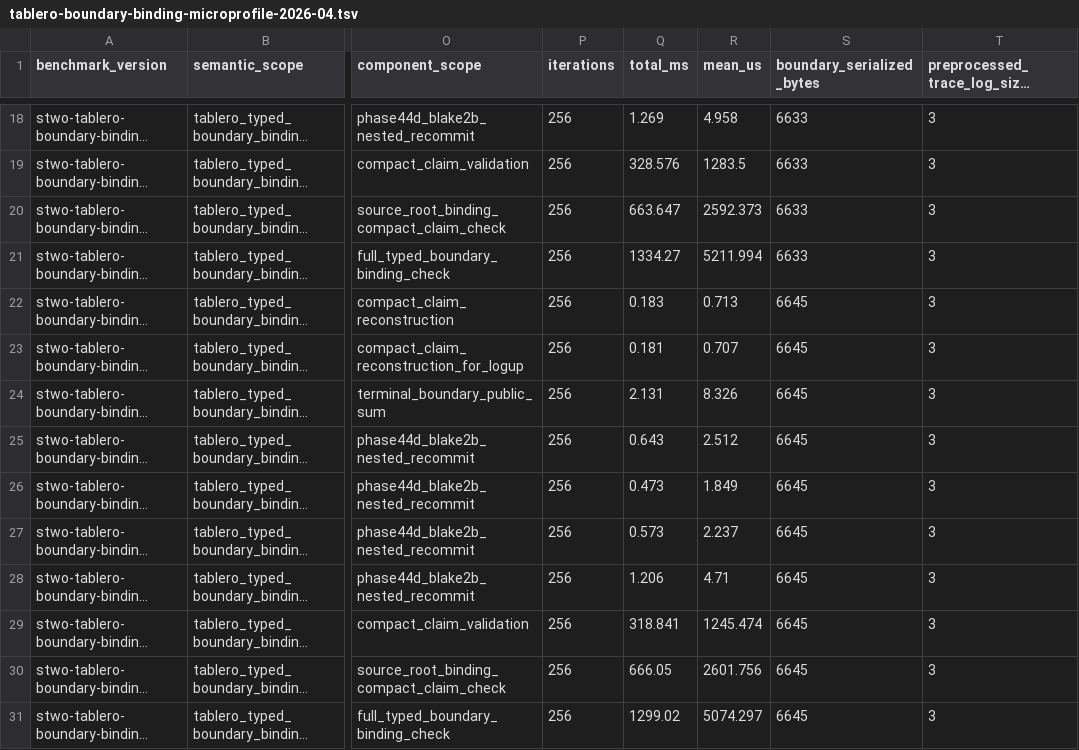
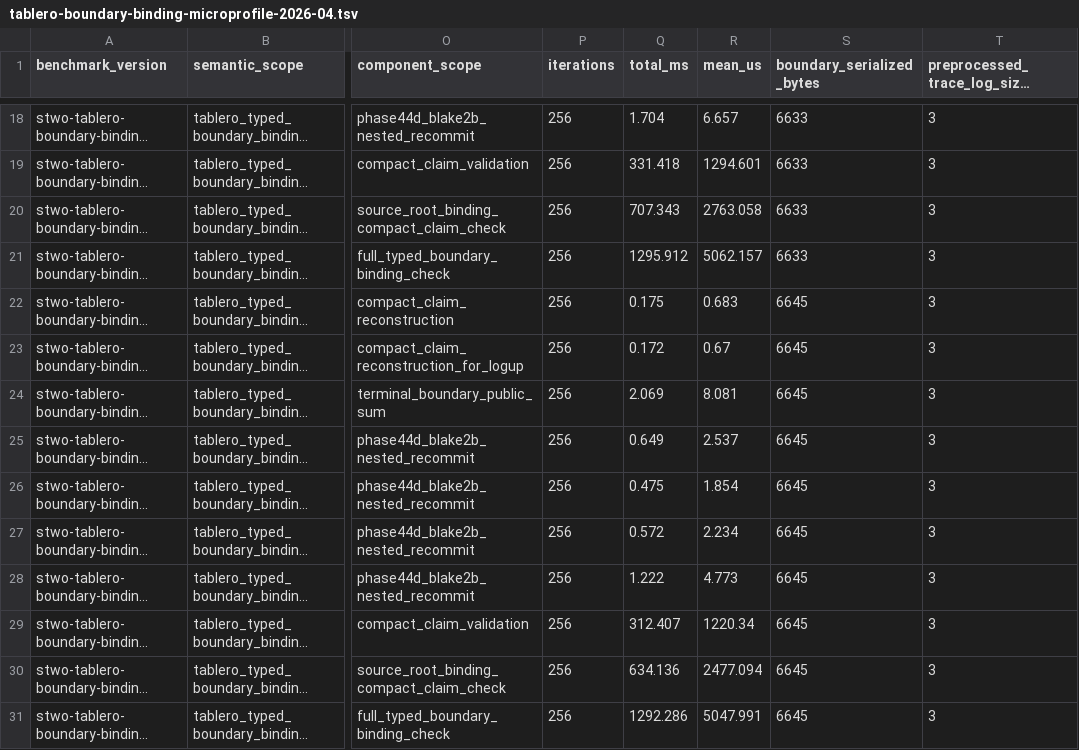
Before and after one commit to omarespejel/llm-provable-computer, a TSV file: docs/engineering/evidence/tablero-boundary-binding-microprofile-2026-04.tsv, drawn as a sheet; only a part is shown, gaps mark what is left out; long unchanged cells end in …; the diff covers the shown part only; the diff names each change by its address in the sheet, - before the commit and + after, or states it on an @@ line.

```diff
--- a/docs/engineering/evidence/tablero-boundary-binding-microprofile-2026-04.tsv
+++ b/docs/engineering/evidence/tablero-boundary-binding-microprofile-2026-04.tsv
-Q18 (total_ms): 1.269
+Q18 (total_ms): 1.704
-R18 (mean_us): 4.958
+R18 (mean_us): 6.657
-Q19 (total_ms): 328.576
+Q19 (total_ms): 331.418
-R19 (mean_us): 1283.5
+R19 (mean_us): 1294.601
-Q20 (total_ms): 663.647
+Q20 (total_ms): 707.343
-R20 (mean_us): 2592.373
+R20 (mean_us): 2763.058
-Q21 (total_ms): 1334.27
+Q21 (total_ms): 1295.912
-R21 (mean_us): 5211.994
+R21 (mean_us): 5062.157
-Q22 (total_ms): 0.183
+Q22 (total_ms): 0.175
-R22 (mean_us): 0.713
+R22 (mean_us): 0.683
-Q23 (total_ms): 0.181
+Q23 (total_ms): 0.172
-R23 (mean_us): 0.707
+R23 (mean_us): 0.67
-Q24 (total_ms): 2.131
+Q24 (total_ms): 2.069
-R24 (mean_us): 8.326
+R24 (mean_us): 8.081
-Q25 (total_ms): 0.643
+Q25 (total_ms): 0.649
-R25 (mean_us): 2.512
+R25 (mean_us): 2.537
-Q26 (total_ms): 0.473
+Q26 (total_ms): 0.475
-R26 (mean_us): 1.849
+R26 (mean_us): 1.854
-Q27 (total_ms): 0.573
+Q27 (total_ms): 0.572
-R27 (mean_us): 2.237
+R27 (mean_us): 2.234
-Q28 (total_ms): 1.206
+Q28 (total_ms): 1.222
-R28 (mean_us): 4.71
+R28 (mean_us): 4.773
-Q29 (total_ms): 318.841
+Q29 (total_ms): 312.407
-R29 (mean_us): 1245.474
+R29 (mean_us): 1220.34
-Q30 (total_ms): 666.05
+Q30 (total_ms): 634.136
-R30 (mean_us): 2601.756
+R30 (mean_us): 2477.094
-Q31 (total_ms): 1299.02
+Q31 (total_ms): 1292.286
-R31 (mean_us): 5074.297
+R31 (mean_us): 5047.991
```
Also changed, not shown: 32 edited cells elsewhere in this file, 3 other files.
